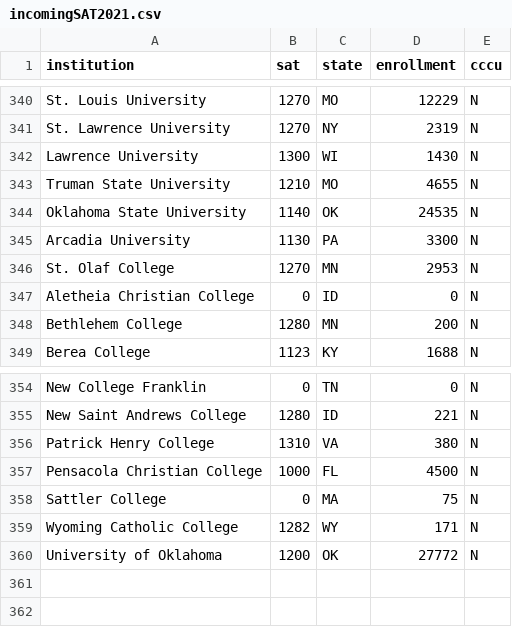
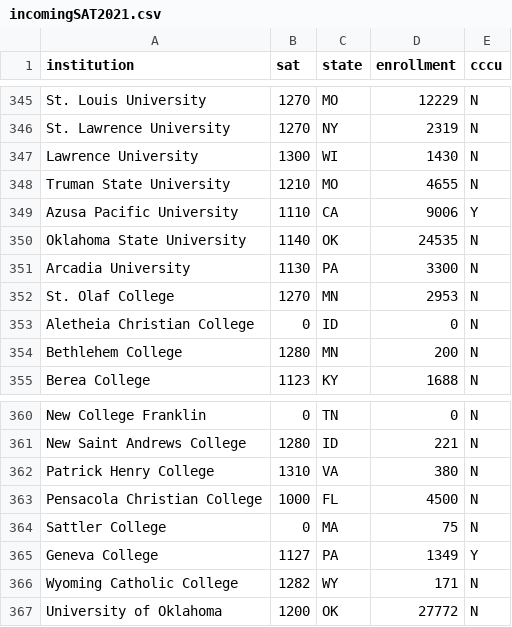
Before and after one commit to mathsco/mathsco.github.io, a CSV file: teaching/data/csv/incomingSAT2021.csv, drawn as a sheet; only a part is shown, gaps mark what is left out; the diff covers the shown part only; the diff names each change by its address in the sheet, - before the commit and + after, or states it on an @@ line.

Commit message:
edit SAT data for colleges and universities

```diff
--- a/teaching/data/csv/incomingSAT2021.csv
+++ b/teaching/data/csv/incomingSAT2021.csv
+row 349: Azusa Pacific University | 1110 | CA | 9006 | Y
+row 365: Geneva College | 1127 | PA | 1349 | Y
```
Also changed, not shown: 5 added rows elsewhere in this file.
